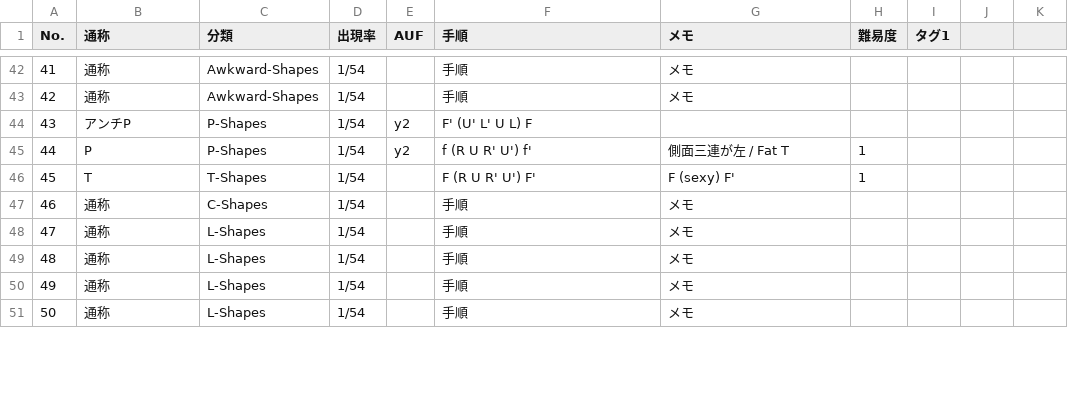
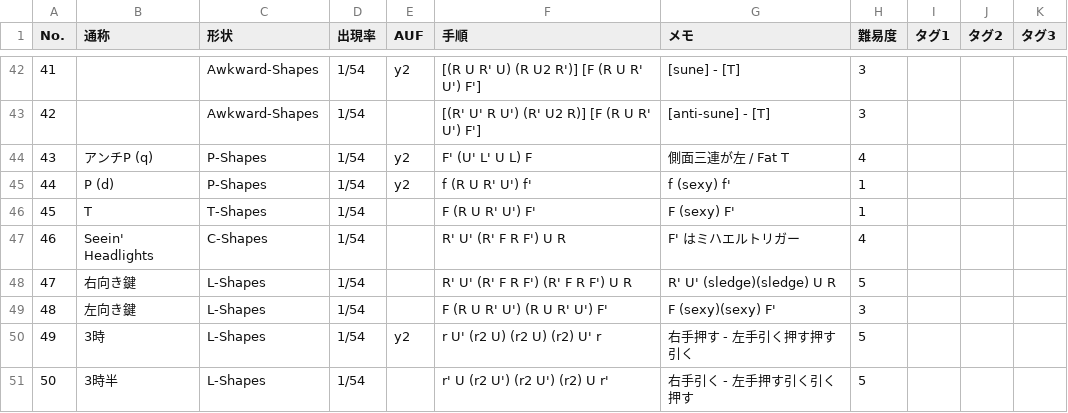
Before and after one commit to yukikkawa/rubiks-cube-training, a CSV file: cfop/oll_def.csv, drawn as a sheet; only a part is shown, gaps mark what is left out; the diff covers the shown part only.

```diff
--- a/cfop/oll_def.csv
+++ b/cfop/oll_def.csv
@@ -1 +1 @@
-No.,通称,分類,出現率,AUF,手順,メモ,難易度,タグ1
+No.,通称,形状,出現率,AUF,手順,メモ,難易度,タグ1,タグ2,タグ3
@@ -42,4 +42,4 @@ No.,通称,分類,出現率,AUF,手順,メモ,難易度,タグ1
-41,通称,Awkward-Shapes,1/54,,手順,メモ,,
-42,通称,Awkward-Shapes,1/54,,手順,メモ,,
-43,アンチP,P-Shapes,1/54,y2,F' (U' L' U L) F,,,
-44,P,P-Shapes,1/54,y2,f (R U R' U') f',側面三連が左 / Fat T,1,
+41,,Awkward-Shapes,1/54,y2,[(R U R' U) (R U2 R')] [F (R U R' U') F'],[sune] - [T],3,,,
+42,,Awkward-Shapes,1/54,,[(R' U' R U') (R' U2 R)] [F (R U R' U') F'],[anti-sune] - [T],3,,,
+43,アンチP (q),P-Shapes,1/54,y2,F' (U' L' U L) F,側面三連が左 / Fat T,4,,,
+44,P (d),P-Shapes,1/54,y2,f (R U R' U') f',f (sexy) f',1,,,
@@ -47,5 +47,5 @@ No.,通称,分類,出現率,AUF,手順,メモ,難易度,タグ1
-46,通称,C-Shapes,1/54,,手順,メモ,,
-47,通称,L-Shapes,1/54,,手順,メモ,,
-48,通称,L-Shapes,1/54,,手順,メモ,,
-49,通称,L-Shapes,1/54,,手順,メモ,,
-50,通称,L-Shapes,1/54,,手順,メモ,,
+46,Seein' Headlights,C-Shapes,1/54,,R' U' (R' F R F') U R,F' はミハエルトリガー,4,,,
+47,右向き鍵,L-Shapes,1/54,,R' U' (R' F R F') (R' F R F') U R,R' U' (sledge)(sledge) U R,5,,,
+48,左向き鍵,L-Shapes,1/54,,F (R U R' U') (R U R' U') F',F (sexy)(sexy) F',3,,,
+49,3時,L-Shapes,1/54,y2,r U' (r2 U) (r2 U) (r2) U' r,右手押す - 左手引く押す押す引く,5,,,
+50,3時半,L-Shapes,1/54,,r' U (r2 U') (r2 U') (r2) U r',右手引く - 左手押す引く引く押す,5,,,
```
Also changed, not shown: 100 edited cells elsewhere in this file, 1 other file.
